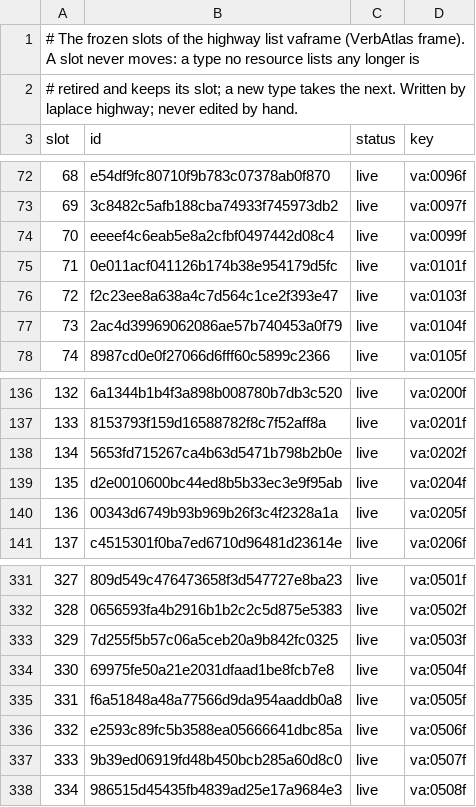
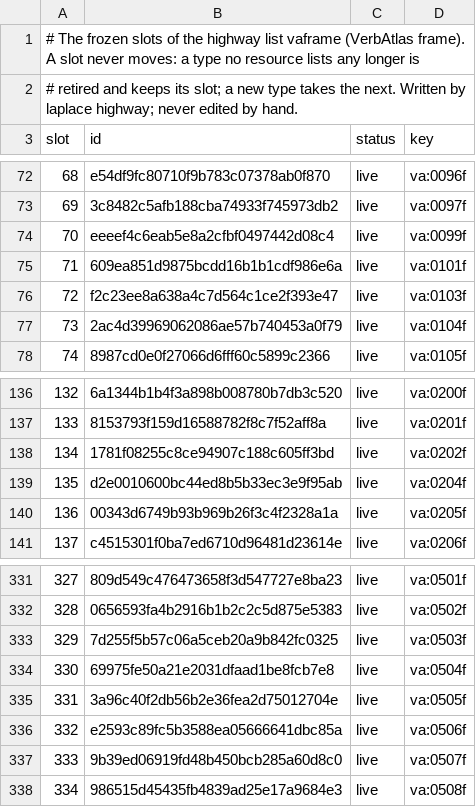
Before and after one commit to SaltyPatron/Laplace-Native, a TSV file: manifest/slots/vaframe.tsv, drawn as a sheet; only a part is shown, gaps mark what is left out.

```diff
--- a/manifest/slots/vaframe.tsv
+++ b/manifest/slots/vaframe.tsv
@@ -74,3 +74,3 @@ slot	id	status	key
 70	eeeef4c6eab5e8a2cfbf0497442d08c4	live	va:0099f
-71	0e011acf041126b174b38e954179d5fc	live	va:0101f
+71	609ea851d9875bcdd16b1b1cdf986e6a	live	va:0101f
 72	f2c23ee8a638a4c7d564c1ce2f393e47	live	va:0103f
@@ -137,3 +137,3 @@ slot	id	status	key
 133	8153793f159d16588782f8c7f52aff8a	live	va:0201f
-134	5653fd715267ca4b63d5471b798b2b0e	live	va:0202f
+134	1781f08255c8ce94907c188c605ff3bd	live	va:0202f
 135	d2e0010600bc44ed8b5b33ec3e9f95ab	live	va:0204f
@@ -334,3 +334,3 @@ slot	id	status	key
 330	69975fe50a21e2031dfaad1be8fcb7e8	live	va:0504f
-331	f6a51848a48a77566d9da954aaddb0a8	live	va:0505f
+331	3a96c40f2db56b2e36fea2d75012704e	live	va:0505f
 332	e2593c89fc5b3588ea05666641dbc85a	live	va:0506f
```
Also changed, not shown: manifest/slots/fnfe.tsv, manifest/slots/fnframe.tsv, 8 other files.
